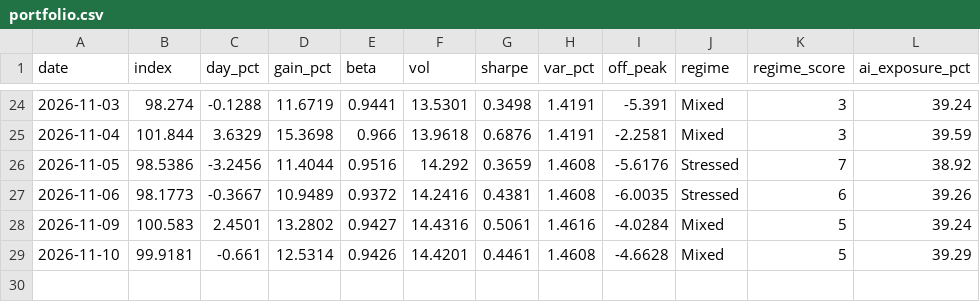
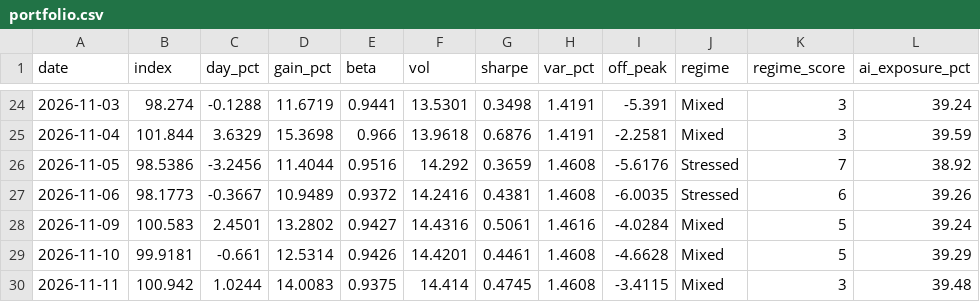
Before and after one commit to christophersherman99/DailyLetter, a CSV file: data/portfolio.csv, drawn as a sheet; only a part is shown, gaps mark what is left out; the diff names each change by its address in the sheet, - before the commit and + after, or states it on an @@ line.

```diff
--- a/data/portfolio.csv
+++ b/data/portfolio.csv
+row 30: 2026-11-11 | 100.942 | 1.0244 | 14.0083 | 0.9375 | 14.414 | 0.4745 | 1.4608 | -3.4115 | Mixed | 3 | 39.48
```
Also changed, not shown: data/catalysts.csv, data/holdings.csv, 11 other files.
